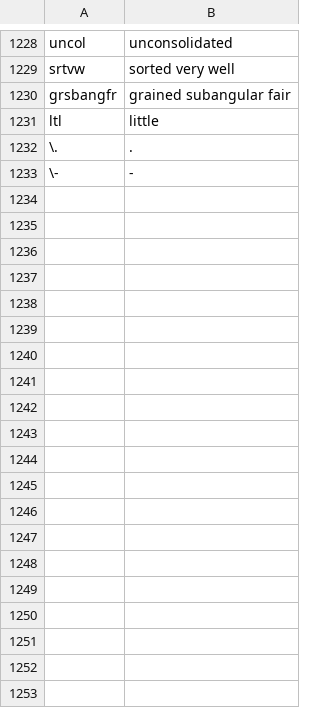
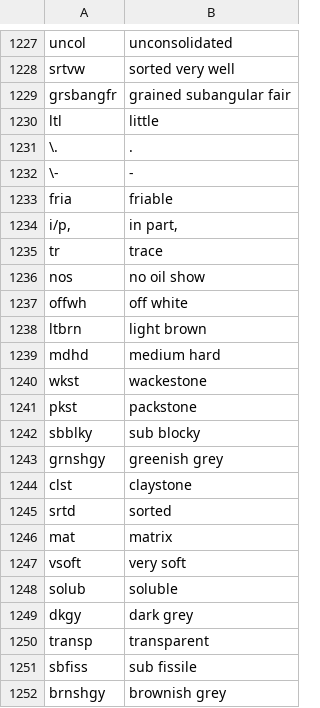
Before and after one commit to luthfigeo/MudLog-Translator, a CSV file: litho_dict.csv, drawn as a sheet; only a part is shown, gaps mark what is left out; the diff covers the shown part only.

```diff
--- a/litho_dict.csv
+++ b/litho_dict.csv
@@ -1234 +1233,21 @@ ltl",little
 \-,-
+fria,friable
+"i/p,","in part,"
+tr,trace
+nos,no oil show
+offwh,off white
+ltbrn,light brown
+mdhd,medium hard
+wkst,wackestone
+pkst,packstone
+sbblky,sub blocky
+grnshgy,greenish grey
+clst,claystone
+srtd,sorted
+mat,matrix
+vsoft,very soft
+solub,soluble
+dkgy,dark grey
+transp,transparent
+sbfiss,sub fissile
+brnshgy,brownish grey
```
Also changed, not shown: 26 added rows, 2 removed rows and 7 edited cells elsewhere in this file, 1 other file.
